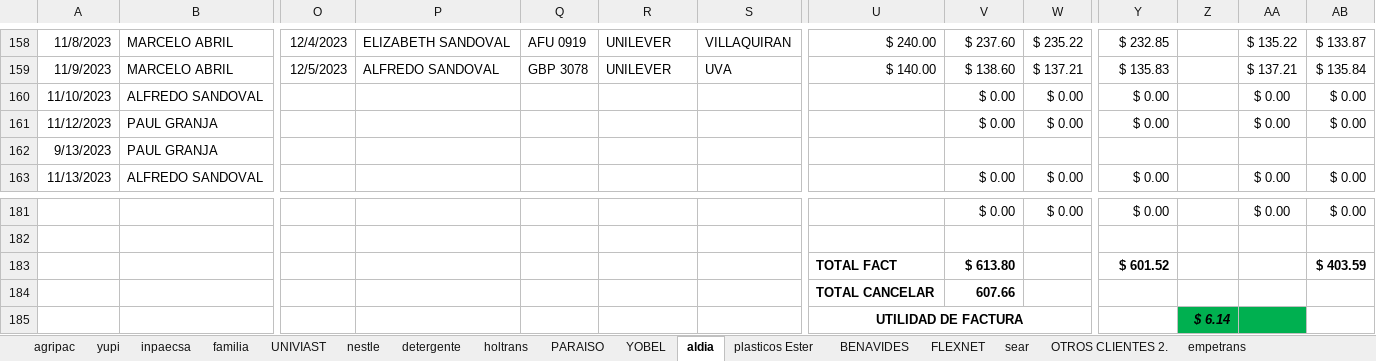
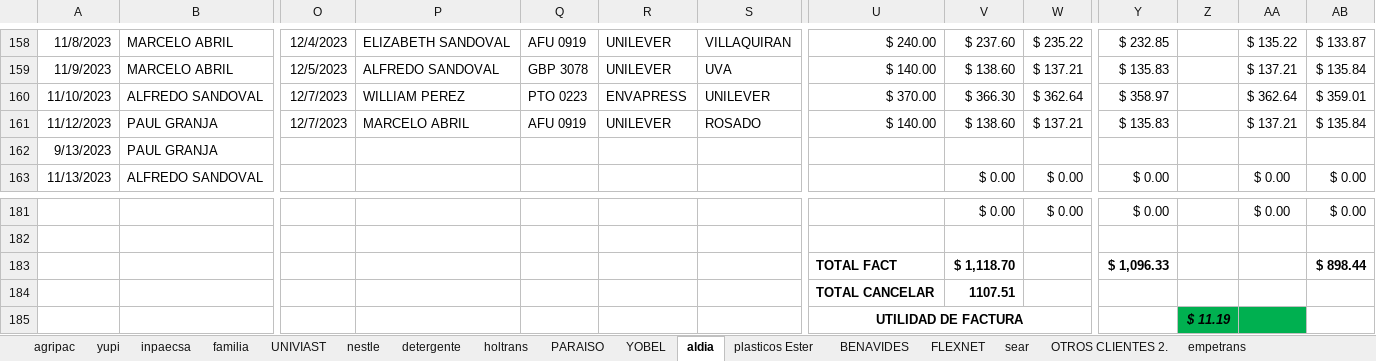
Before and after one commit to ABRILTRANS/OFICINA, an Excel workbook: DOC 2023/Reportes Clientes 2023.xlsx, sheet aldia, drawn as a sheet; only a part is shown, gaps mark what is left out; values as stored, in another font and other column widths than the file's, no borders; the diff names each change by its address in the sheet, - before the commit and + after, or states it on an @@ line.

```diff
--- a/DOC 2023/Reportes Clientes 2023.xlsx (sheet aldia)
+++ b/DOC 2023/Reportes Clientes 2023.xlsx (sheet aldia)
-O160:O161: (empty)
+O160:O161: 12/7/2023
-P160: (empty)
+P160: WILLIAM PEREZ
-Q160: (empty)
+Q160: PTO 0223
-R160: (empty)
+R160: ENVAPRESS
-S160: (empty)
+S160: UNILEVER
-U160: (empty)
+U160: $ 370.00
-V160: $ 0.00
+V160: $ 366.30
-W160: $ 0.00
+W160: $ 362.64
-Y160: $ 0.00
+Y160: $ 358.97
-AA160: $ 0.00
+AA160: $ 362.64
-AB160: $ 0.00
+AB160: $ 359.01
-P161: (empty)
+P161: MARCELO ABRIL
-Q161: (empty)
+Q161: AFU 0919
-R161: (empty)
+R161: UNILEVER
-S161: (empty)
+S161: ROSADO
-U161: (empty)
+U161: $ 140.00
-V161: $ 0.00
+V161: $ 138.60
-W161: $ 0.00
+W161: $ 137.21
-Y161: $ 0.00
+Y161: $ 135.83
-AA161: $ 0.00
+AA161: $ 137.21
-AB161: $ 0.00
+AB161: $ 135.84
-V183: $ 613.80
+V183: $ 1,118.70
-Y183: $ 601.52
+Y183: $ 1,096.33
-AB183: $ 403.59
+AB183: $ 898.44
-V184: 607.66
+V184: 1107.51
-Z185: $ 6.14
+Z185: $ 11.19
```
Also changed, not shown: sheet BENAVIDES, sheet nestle, sheet UNIVIAST, sheet detergente, sheet plasticos Ester, sheet yupi.
